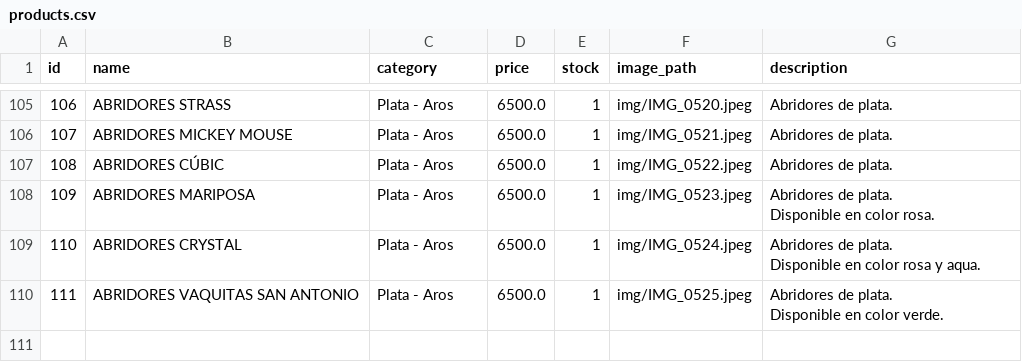
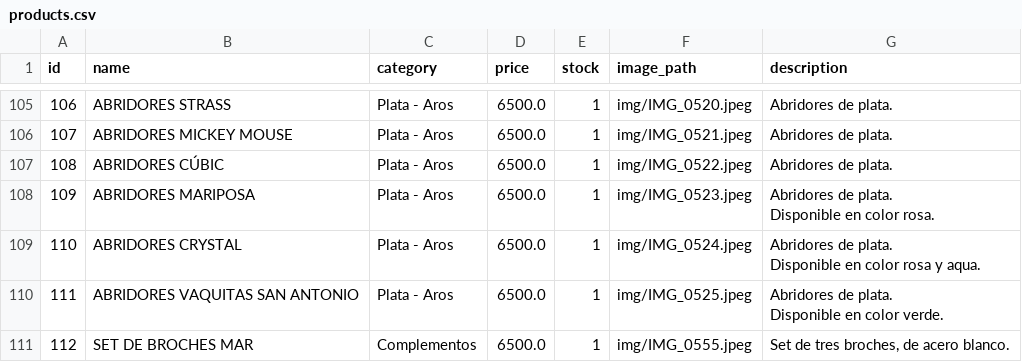
Before and after one commit to PierottiBR/glint_tienda_online, a CSV file: files_csv/products.csv, drawn as a sheet; only a part is shown, gaps mark what is left out; the diff names each change by its address in the sheet, - before the commit and + after, or states it on an @@ line.

Commit message:
Añadido producto: SET DE BROCHES MAR  (Complementos)

```diff
--- a/files_csv/products.csv
+++ b/files_csv/products.csv
+row 111: 112 | SET DE BROCHES MAR | Complementos | 6500.0 | 1 | img/IMG_0555.jpeg | Set de tres broches, de acero blanco.
```
